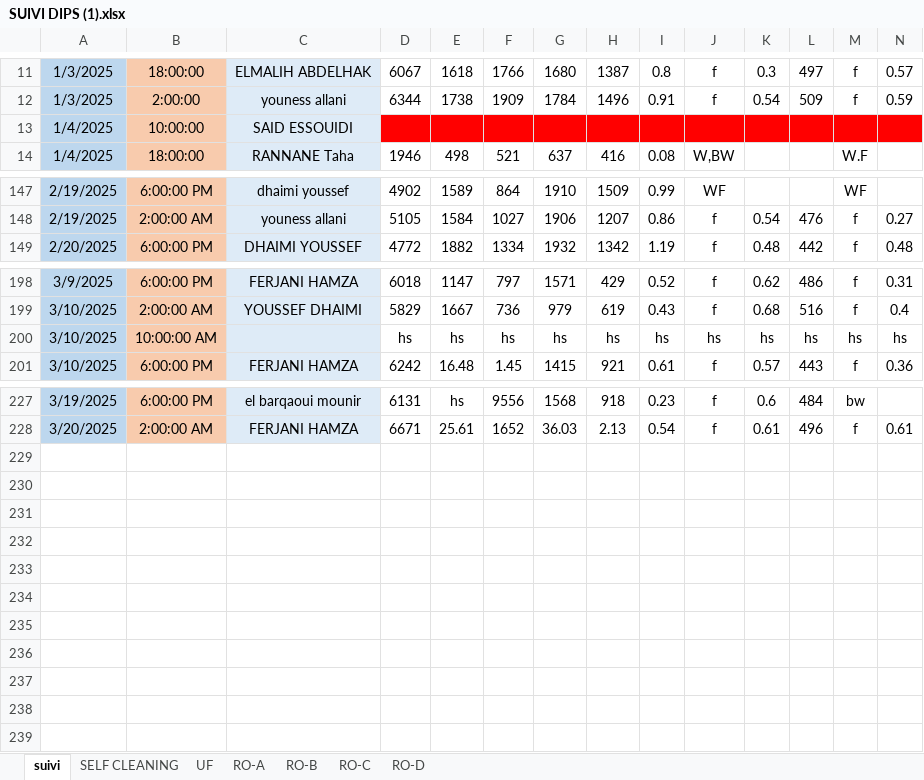
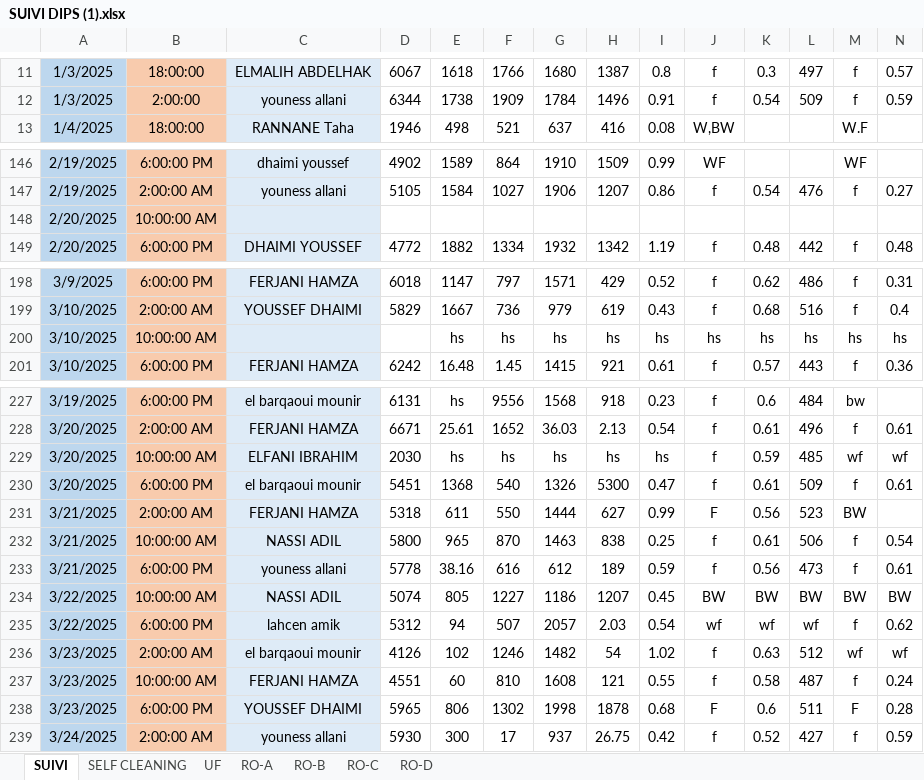
Before and after one commit to Ait-Omar/wave2, an Excel workbook: SUIVI DIPS (1).xlsx, sheet SUIVI, drawn as a sheet; only a part is shown, gaps mark what is left out; values as stored, in another font and other column widths than the file's, no borders; removed rows and columns are numbered as before the commit, all else as after; rows hold the shown columns only; the diff names each change by its address in the sheet, - before the commit and + after, or states it on an @@ line.

```diff
--- a/SUIVI DIPS (1).xlsx (sheet SUIVI)
+++ b/SUIVI DIPS (1).xlsx (sheet SUIVI)
-sheet tab: suivi
+sheet tab: SUIVI
-row 13: 1/4/2025 | 10:00:00 | SAID ESSOUIDI
+row 148: 2/20/2025 | 10:00:00 AM
-D200: hs
+D200: (empty)
+row 229: 3/20/2025 | 10:00:00 AM | ELFANI IBRAHIM | 2030 | hs | hs | hs | hs | hs | f | 0.59 | 485 | wf | wf
+row 230: 3/20/2025 | 6:00:00 PM | el barqaoui mounir | 5451 | 1368 | 540 | 1326 | 5300 | 0.47 | f | 0.61 | 509 | f | 0.61
+row 231: 3/21/2025 | 2:00:00 AM | FERJANI HAMZA | 5318 | 611 | 550 | 1444 | 627 | 0.99 | F | 0.56 | 523 | BW
+row 232: 3/21/2025 | 10:00:00 AM | NASSI ADIL | 5800 | 965 | 870 | 1463 | 838 | 0.25 | f | 0.61 | 506 | f | 0.54
+row 233: 3/21/2025 | 6:00:00 PM | youness allani | 5778 | 38.16 | 616 | 612 | 189 | 0.59 | f | 0.56 | 473 | f | 0.61
+row 234: 3/22/2025 | 10:00:00 AM | NASSI ADIL | 5074 | 805 | 1227 | 1186 | 1207 | 0.45 | BW | BW | BW | BW | BW
+row 235: 3/22/2025 | 6:00:00 PM | lahcen amik | 5312 | 94 | 507 | 2057 | 2.03 | 0.54 | wf | wf | wf | f | 0.62
+row 236: 3/23/2025 | 2:00:00 AM | el barqaoui mounir | 4126 | 102 | 1246 | 1482 | 54 | 1.02 | f | 0.63 | 512 | wf | wf
+row 237: 3/23/2025 | 10:00:00 AM | FERJANI HAMZA | 4551 | 60 | 810 | 1608 | 121 | 0.55 | f | 0.58 | 487 | f | 0.24
+row 238: 3/23/2025 | 6:00:00 PM | YOUSSEF DHAIMI | 5965 | 806 | 1302 | 1998 | 1878 | 0.68 | F | 0.6 | 511 | F | 0.28
+row 239: 3/24/2025 | 2:00:00 AM | youness allani | 5930 | 300 | 17 | 937 | 26.75 | 0.42 | f | 0.52 | 427 | f | 0.59
```
Also changed, not shown: sheet UF, sheet RO-D, sheet RO-B, sheet RO-C, sheet RO-A, sheet SELF CLEANING, formulas that keep their value, suivi qualité.xlsx.
